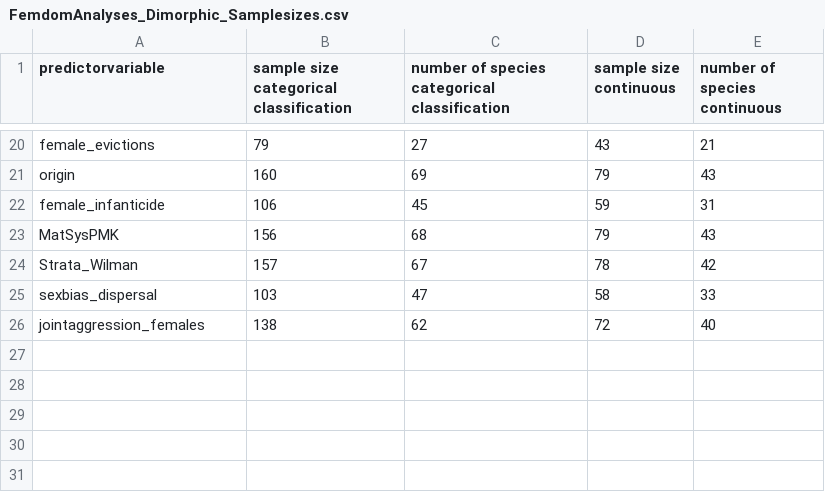
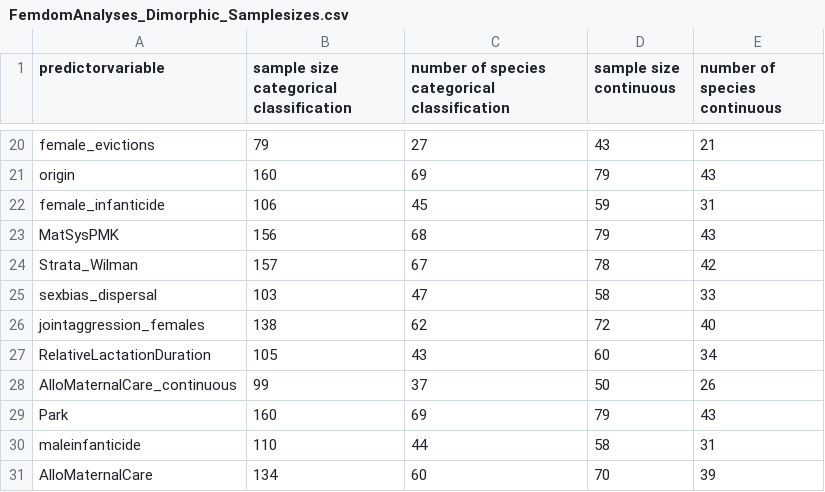
Before and after one commit to dieterlukas/primate_power, a CSV file: results/subsets/FemdomAnalyses_Dimorphic_Samplesizes.csv, drawn as a sheet; only a part is shown, gaps mark what is left out; the diff names each change by its address in the sheet, - before the commit and + after, or states it on an @@ line.

```diff
--- a/results/subsets/FemdomAnalyses_Dimorphic_Samplesizes.csv
+++ b/results/subsets/FemdomAnalyses_Dimorphic_Samplesizes.csv
+row 27: RelativeLactationDuration | 105 | 43 | 60 | 34
+row 28: AlloMaternalCare_continuous | 99 | 37 | 50 | 26
+row 29: Park | 160 | 69 | 79 | 43
+row 30: maleinfanticide | 110 | 44 | 58 | 31
+row 31: AlloMaternalCare | 134 | 60 | 70 | 39
```
Also changed, not shown: results/subsets/FemdomAnalyses_NotLemur_Samplesizes.csv, results/subsets/intersexualdominance_dimorphic_combinedresults.csv, 7 other files.
